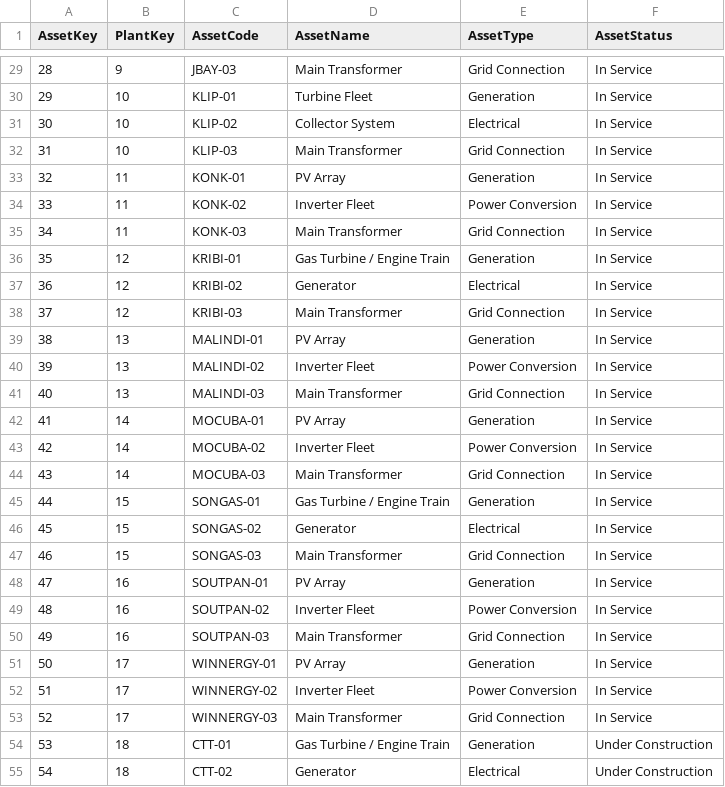
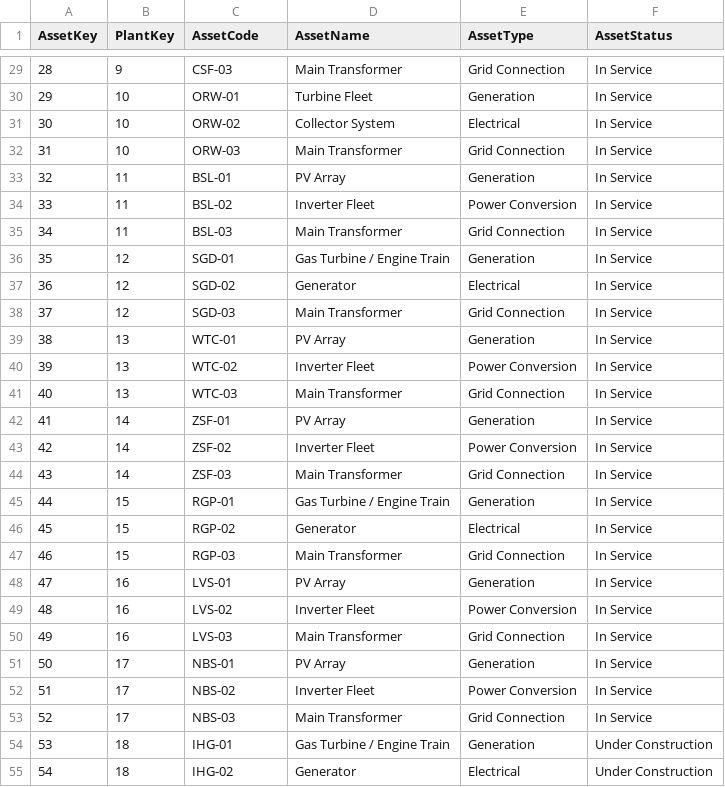
Before and after one commit to anthonyapollis/globeleq-energy-intelligence-platform, a CSV file: data/raw/dim_asset.csv, drawn as a sheet; only a part is shown, gaps mark what is left out; the diff covers the shown part only.

```diff
--- a/data/raw/dim_asset.csv
+++ b/data/raw/dim_asset.csv
@@ -29,27 +29,27 @@
-28,9,JBAY-03,Main Transformer,Grid Connection,In Service
-29,10,KLIP-01,Turbine Fleet,Generation,In Service
-30,10,KLIP-02,Collector System,Electrical,In Service
-31,10,KLIP-03,Main Transformer,Grid Connection,In Service
-32,11,KONK-01,PV Array,Generation,In Service
-33,11,KONK-02,Inverter Fleet,Power Conversion,In Service
-34,11,KONK-03,Main Transformer,Grid Connection,In Service
-35,12,KRIBI-01,Gas Turbine / Engine Train,Generation,In Service
-36,12,KRIBI-02,Generator,Electrical,In Service
-37,12,KRIBI-03,Main Transformer,Grid Connection,In Service
-38,13,MALINDI-01,PV Array,Generation,In Service
-39,13,MALINDI-02,Inverter Fleet,Power Conversion,In Service
-40,13,MALINDI-03,Main Transformer,Grid Connection,In Service
-41,14,MOCUBA-01,PV Array,Generation,In Service
-42,14,MOCUBA-02,Inverter Fleet,Power Conversion,In Service
-43,14,MOCUBA-03,Main Transformer,Grid Connection,In Service
-44,15,SONGAS-01,Gas Turbine / Engine Train,Generation,In Service
-45,15,SONGAS-02,Generator,Electrical,In Service
-46,15,SONGAS-03,Main Transformer,Grid Connection,In Service
-47,16,SOUTPAN-01,PV Array,Generation,In Service
-48,16,SOUTPAN-02,Inverter Fleet,Power Conversion,In Service
-49,16,SOUTPAN-03,Main Transformer,Grid Connection,In Service
-50,17,WINNERGY-01,PV Array,Generation,In Service
-51,17,WINNERGY-02,Inverter Fleet,Power Conversion,In Service
-52,17,WINNERGY-03,Main Transformer,Grid Connection,In Service
-53,18,CTT-01,Gas Turbine / Engine Train,Generation,Under Construction
-54,18,CTT-02,Generator,Electrical,Under Construction
+28,9,CSF-03,Main Transformer,Grid Connection,In Service
+29,10,ORW-01,Turbine Fleet,Generation,In Service
+30,10,ORW-02,Collector System,Electrical,In Service
+31,10,ORW-03,Main Transformer,Grid Connection,In Service
+32,11,BSL-01,PV Array,Generation,In Service
+33,11,BSL-02,Inverter Fleet,Power Conversion,In Service
+34,11,BSL-03,Main Transformer,Grid Connection,In Service
+35,12,SGD-01,Gas Turbine / Engine Train,Generation,In Service
+36,12,SGD-02,Generator,Electrical,In Service
+37,12,SGD-03,Main Transformer,Grid Connection,In Service
+38,13,WTC-01,PV Array,Generation,In Service
+39,13,WTC-02,Inverter Fleet,Power Conversion,In Service
+40,13,WTC-03,Main Transformer,Grid Connection,In Service
+41,14,ZSF-01,PV Array,Generation,In Service
+42,14,ZSF-02,Inverter Fleet,Power Conversion,In Service
+43,14,ZSF-03,Main Transformer,Grid Connection,In Service
+44,15,RGP-01,Gas Turbine / Engine Train,Generation,In Service
+45,15,RGP-02,Generator,Electrical,In Service
+46,15,RGP-03,Main Transformer,Grid Connection,In Service
+47,16,LVS-01,PV Array,Generation,In Service
+48,16,LVS-02,Inverter Fleet,Power Conversion,In Service
+49,16,LVS-03,Main Transformer,Grid Connection,In Service
+50,17,NBS-01,PV Array,Generation,In Service
+51,17,NBS-02,Inverter Fleet,Power Conversion,In Service
+52,17,NBS-03,Main Transformer,Grid Connection,In Service
+53,18,IHG-01,Gas Turbine / Engine Train,Generation,Under Construction
+54,18,IHG-02,Generator,Electrical,Under Construction
```
Also changed, not shown: 31 edited cells elsewhere in this file, data/raw/bridge_plant_organisation.csv, data/raw/bridge_plant_technology.csv, 33 other files.
